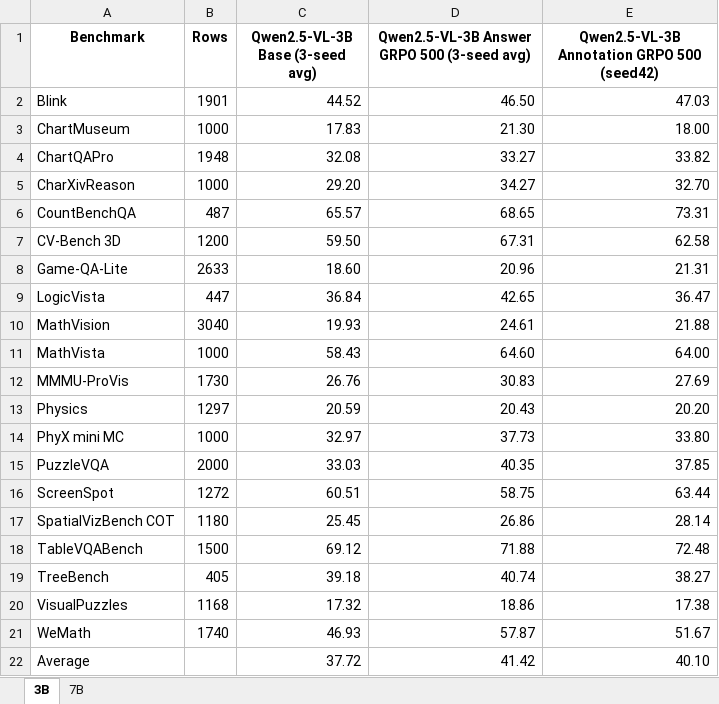
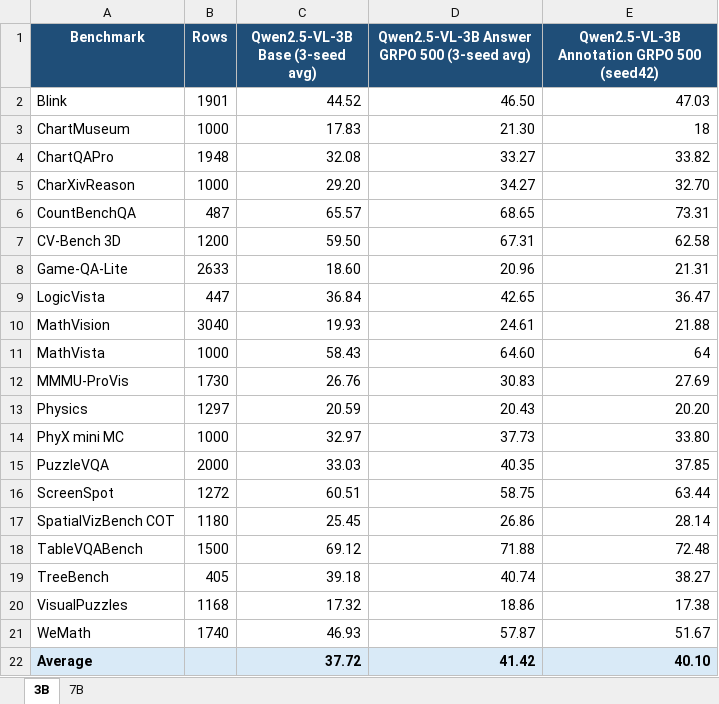
Before and after one commit to maveryn/trace-internal, an Excel workbook: results/trace_final20_temp06_3b7b_model_results.xlsx, sheet 3B, drawn as a sheet; values as stored, in another font and other column widths than the file's, no borders; the diff names each change by its address in the sheet, - before the commit and + after, or states it on an @@ line.

```diff
--- a/results/trace_final20_temp06_3b7b_model_results.xlsx (sheet 3B)
+++ b/results/trace_final20_temp06_3b7b_model_results.xlsx (sheet 3B)
@@ A1:E1 fill: none → #1F4E78, text colour: black → #FFFFFF @@
-E3: 18.00
+E3: 18
-E11: 64.00
+E11: 64
-A22:E22 fill: none
+A22:E22 fill: #D9EAF7
-A22 bold: off
+A22 bold: on
-C22:E22 bold: off
+C22:E22 bold: on
```
Also changed, not shown: sheet 7B, 2 other files.
